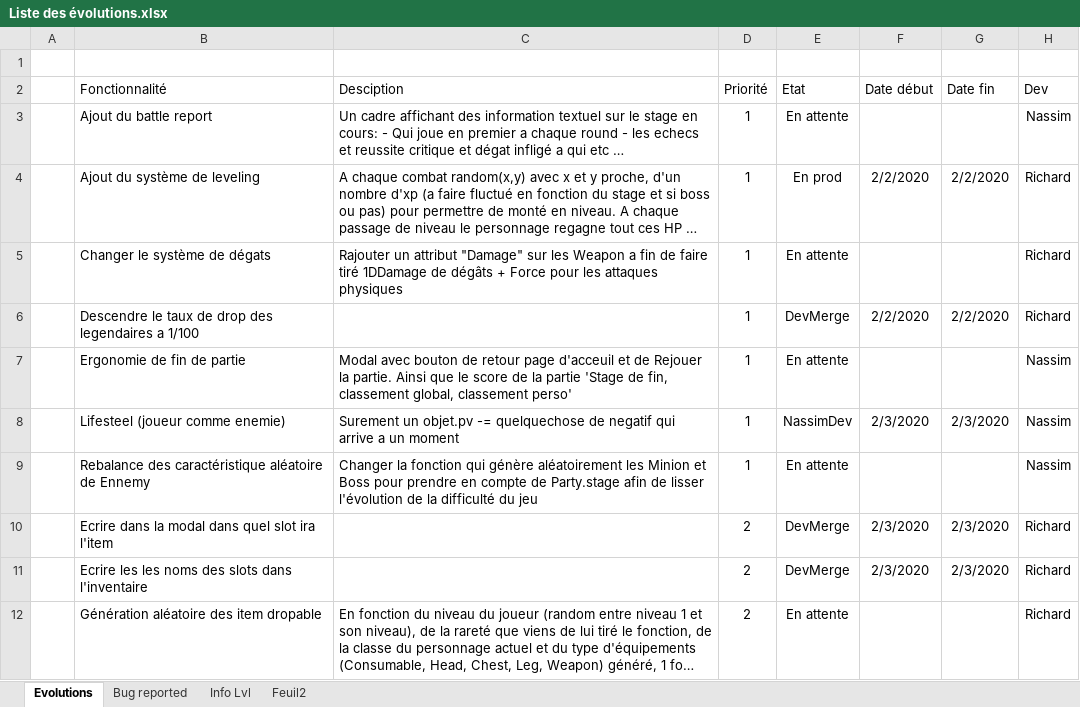
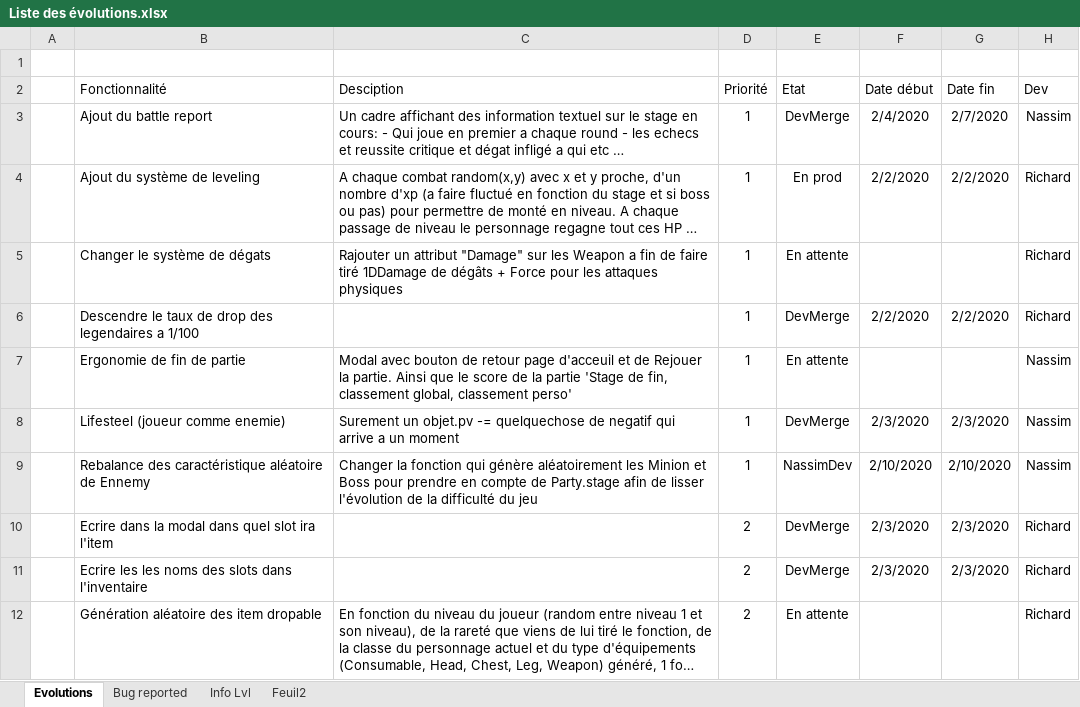
Before and after one commit to EmoFile/projetWebRPG, an Excel workbook: Liste des évolutions.xlsx, sheet Evolutions, drawn as a sheet; only a part is shown; long unchanged cells end in …; values as stored, in another font and other column widths than the file's, no borders; table styles not drawn; the diff names each change by its address in the sheet, - before the commit and + after, or states it on an @@ line.

```diff
--- a/Liste des évolutions.xlsx (sheet Evolutions)
+++ b/Liste des évolutions.xlsx (sheet Evolutions)
-E3 (Etat): En attente
+E3 (Etat): DevMerge
-F3 (Date début): (empty)
+F3 (Date début): 2/4/2020
-G3 (Date fin): (empty)
+G3 (Date fin): 2/7/2020
-E8 (Etat): NassimDev
+E8 (Etat): DevMerge
-E9 (Etat): En attente
+E9 (Etat): NassimDev
-F9 (Date début): (empty)
+F9 (Date début): 2/10/2020
-G9 (Date fin): (empty)
+G9 (Date fin): 2/10/2020
```
Also changed, not shown: 2 other files.
